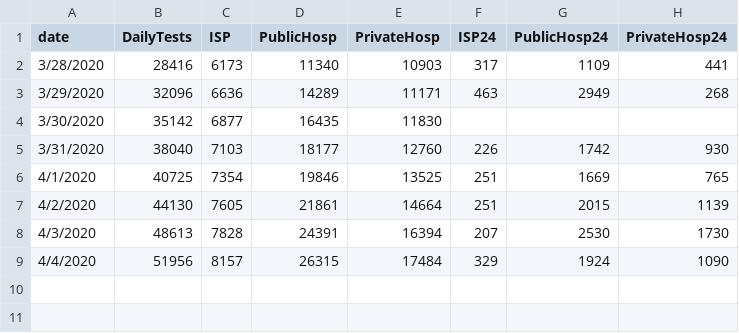
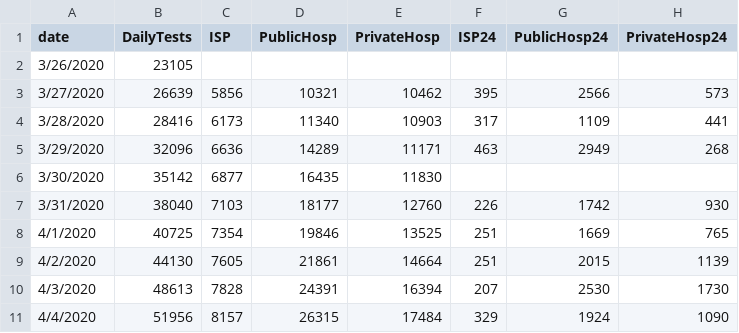
Before and after one commit to maibennett/code, a CSV file: covid/tests.csv, drawn as a sheet; the diff names each change by its address in the sheet, - before the commit and + after, or states it on an @@ line.

Commit message:
Add files via upload

```diff
--- a/covid/tests.csv
+++ b/covid/tests.csv
+row 2: 3/26/2020 | 23105
+row 3: 3/27/2020 | 26639 | 5856 | 10321 | 10462 | 395 | 2566 | 573
```
